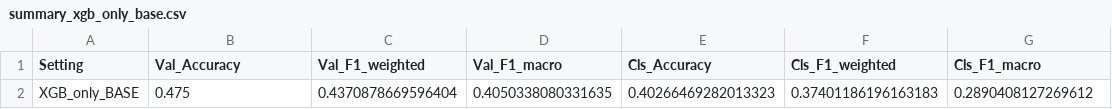
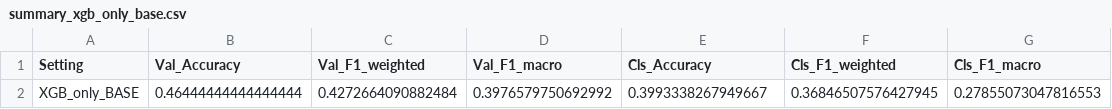
Before and after one commit to SDhakZ/AI-Python-Backend, a CSV file: summary_xgb_only_base.csv, drawn as a sheet; removed rows and columns are numbered as before the commit, all else as after; the diff names each change by its address in the sheet, - before the commit and + after, or states it on an @@ line.

```diff
--- a/summary_xgb_only_base.csv
+++ b/summary_xgb_only_base.csv
-row 2: XGB_only_BASE | 0.475 | 0.4370878669596404 | 0.4050338080331635 | 0.40266469282013323 | 0.37401186196163183 | 0.2890408127269612
+row 2: XGB_only_BASE | 0.46444444444444444 | 0.4272664090882484 | 0.3976579750692992 | 0.3993338267949667 | 0.36846507576427945 | 0.27855073047816553
```
Also changed, not shown: 12 other files.
